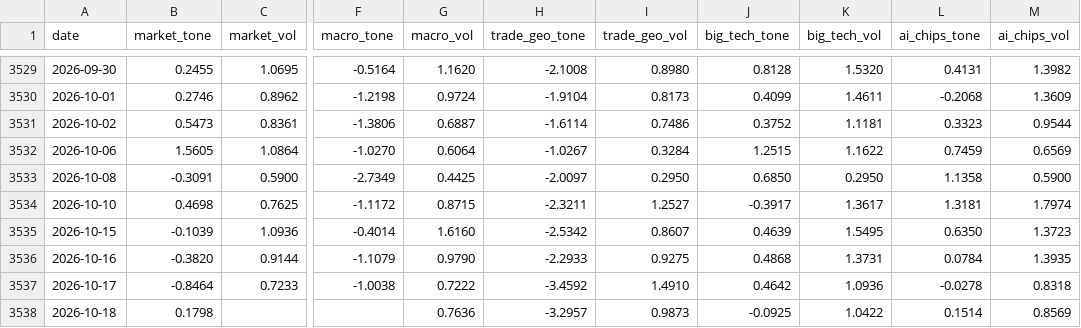
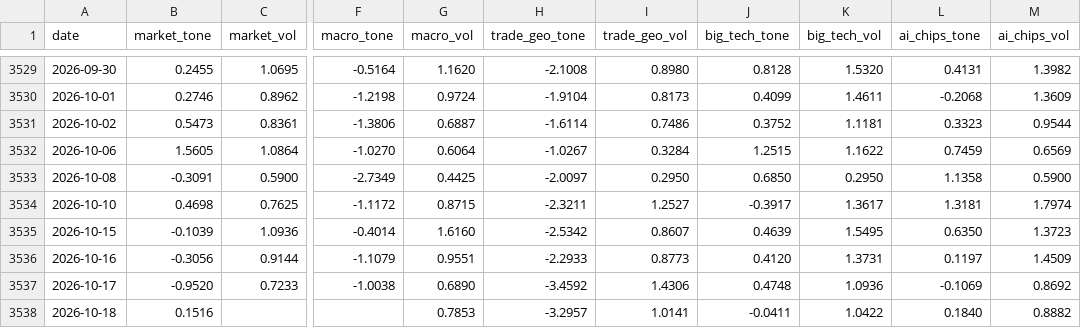
Before and after one commit to therbn12/nas100-data-relay, a CSV file: data/gdelt_daily.csv, drawn as a sheet; only a part is shown, gaps mark what is left out; the diff names each change by its address in the sheet, - before the commit and + after, or states it on an @@ line.

Commit message:
data refresh 2026-10-19T14:40:51Z

```diff
--- a/data/gdelt_daily.csv
+++ b/data/gdelt_daily.csv
-B3536 (market_tone): -0.3820
+B3536 (market_tone): -0.3056
-G3536 (macro_vol): 0.9790
+G3536 (macro_vol): 0.9551
-I3536 (trade_geo_vol): 0.9275
+I3536 (trade_geo_vol): 0.8773
-J3536 (big_tech_tone): 0.4868
+J3536 (big_tech_tone): 0.4120
-L3536 (ai_chips_tone): 0.0784
+L3536 (ai_chips_tone): 0.1197
-M3536 (ai_chips_vol): 1.3935
+M3536 (ai_chips_vol): 1.4509
-B3537 (market_tone): -0.8464
+B3537 (market_tone): -0.9520
-G3537 (macro_vol): 0.7222
+G3537 (macro_vol): 0.6890
-I3537 (trade_geo_vol): 1.4910
+I3537 (trade_geo_vol): 1.4306
-J3537 (big_tech_tone): 0.4642
+J3537 (big_tech_tone): 0.4748
-L3537 (ai_chips_tone): -0.0278
+L3537 (ai_chips_tone): -0.1069
-M3537 (ai_chips_vol): 0.8318
+M3537 (ai_chips_vol): 0.8692
-B3538 (market_tone): 0.1798
+B3538 (market_tone): 0.1516
-G3538 (macro_vol): 0.7636
+G3538 (macro_vol): 0.7853
-I3538 (trade_geo_vol): 0.9873
+I3538 (trade_geo_vol): 1.0141
-J3538 (big_tech_tone): -0.0925
+J3538 (big_tech_tone): -0.0411
-L3538 (ai_chips_tone): 0.1514
+L3538 (ai_chips_tone): 0.1840
-M3538 (ai_chips_vol): 0.8569
+M3538 (ai_chips_vol): 0.8882
```
